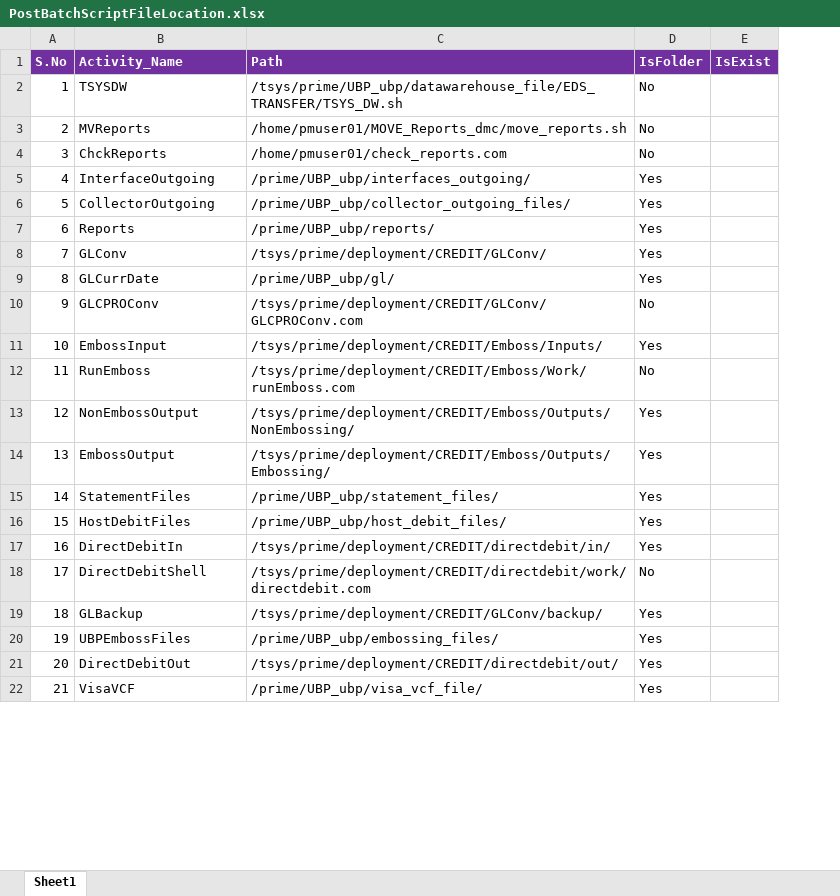
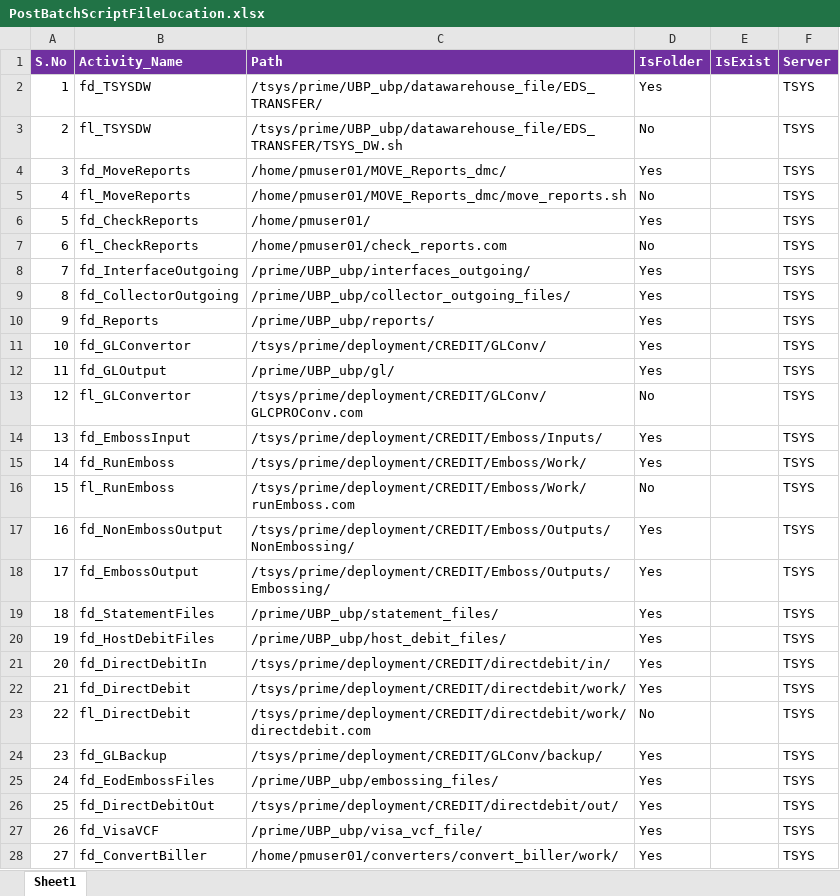
Before and after one commit to divakar-ragupathy/PJA, an Excel workbook: Prime_Job_Automation/Configuration/Lookups/PostBatchScriptFileLocation.xlsx, sheet Sheet1, drawn as a sheet; only a part is shown; values as stored, in another font and other column widths than the file's, no borders; addresses are those after the commit; the diff covers the shown part only; the diff names each change by its address in the sheet, - before the commit and + after, or states it on an @@ line.

```diff
--- a/Prime_Job_Automation/Configuration/Lookups/PostBatchScriptFileLocation.xlsx (sheet Sheet1)
+++ b/Prime_Job_Automation/Configuration/Lookups/PostBatchScriptFileLocation.xlsx (sheet Sheet1)
+column F (Server), row 3: TSYS; row 5: TSYS; rows 7-14: all TSYS; rows 16-21: all TSYS; rows 23-27: all TSYS
+row 2: 1 | fd_TSYSDW | /tsys/prime/UBP_ubp/datawarehouse_file/EDS_TRANSFER/ | Yes |  | TSYS
@@ column A (S.No) renumbered between rows 3 and 30 @@
-B3 (Activity_Name): TSYSDW
+B3 (Activity_Name): fl_TSYSDW
+row 4: 3 | fd_MoveReports | /home/pmuser01/MOVE_Reports_dmc/ | Yes |  | TSYS
-B5 (Activity_Name): MVReports
+B5 (Activity_Name): fl_MoveReports
+row 6: 5 | fd_CheckReports | /home/pmuser01/ | Yes |  | TSYS
-B7 (Activity_Name): ChckReports
+B7 (Activity_Name): fl_CheckReports
-B8 (Activity_Name): InterfaceOutgoing
+B8 (Activity_Name): fd_InterfaceOutgoing
-B9 (Activity_Name): CollectorOutgoing
+B9 (Activity_Name): fd_CollectorOutgoing
-B10 (Activity_Name): Reports
+B10 (Activity_Name): fd_Reports
-B11 (Activity_Name): GLConv
+B11 (Activity_Name): fd_GLConvertor
-B12 (Activity_Name): GLCurrDate
+B12 (Activity_Name): fd_GLOutput
-B13 (Activity_Name): GLCPROConv
+B13 (Activity_Name): fl_GLConvertor
-B14 (Activity_Name): EmbossInput
+B14 (Activity_Name): fd_EmbossInput
+row 15: 14 | fd_RunEmboss | /tsys/prime/deployment/CREDIT/Emboss/Work/ | Yes |  | TSYS
-B16 (Activity_Name): RunEmboss
+B16 (Activity_Name): fl_RunEmboss
-B17 (Activity_Name): NonEmbossOutput
+B17 (Activity_Name): fd_NonEmbossOutput
-B18 (Activity_Name): EmbossOutput
+B18 (Activity_Name): fd_EmbossOutput
-B19 (Activity_Name): StatementFiles
+B19 (Activity_Name): fd_StatementFiles
-B20 (Activity_Name): HostDebitFiles
+B20 (Activity_Name): fd_HostDebitFiles
-B21 (Activity_Name): DirectDebitIn
+B21 (Activity_Name): fd_DirectDebitIn
+row 22: 21 | fd_DirectDebit | /tsys/prime/deployment/CREDIT/directdebit/work/ | Yes |  | TSYS
-B23 (Activity_Name): DirectDebitShell
+B23 (Activity_Name): fl_DirectDebit
-B24 (Activity_Name): GLBackup
+B24 (Activity_Name): fd_GLBackup
-B25 (Activity_Name): UBPEmbossFiles
+B25 (Activity_Name): fd_EodEmbossFiles
-B26 (Activity_Name): DirectDebitOut
+B26 (Activity_Name): fd_DirectDebitOut
-B27 (Activity_Name): VisaVCF
+B27 (Activity_Name): fd_VisaVCF
+row 28: 27 | fd_ConvertBiller | /home/pmuser01/converters/convert_biller/work/ | Yes |  | TSYS
```
Also changed, not shown: 9 added rows and 2 edited cells elsewhere in this sheet, 32 other files.
